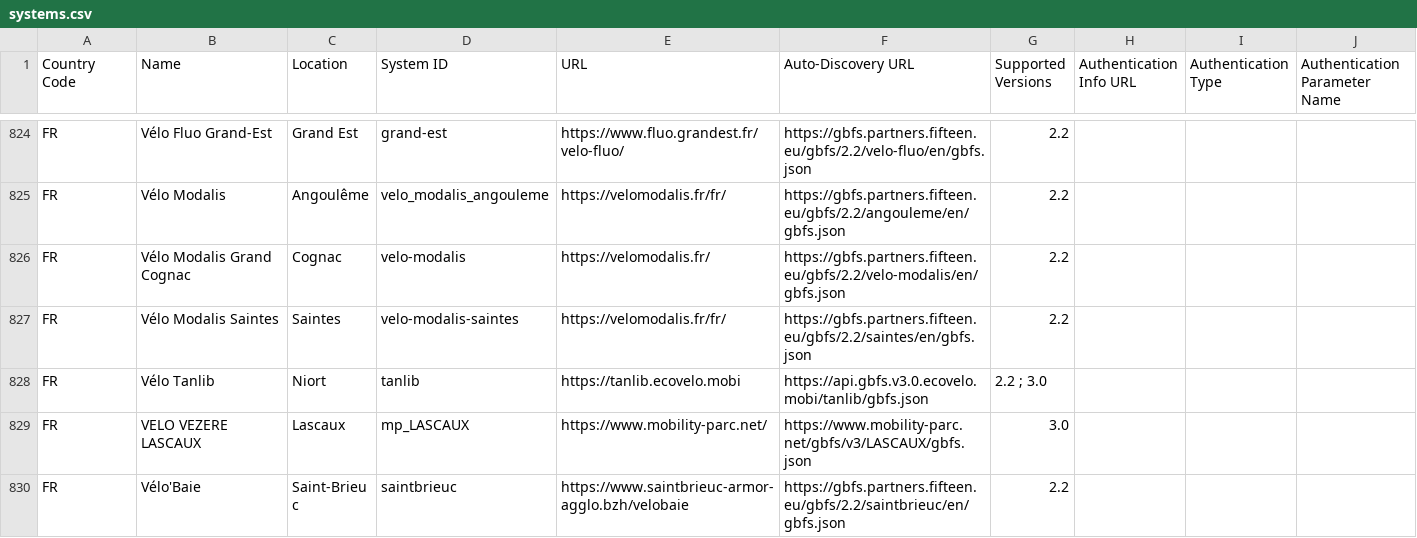
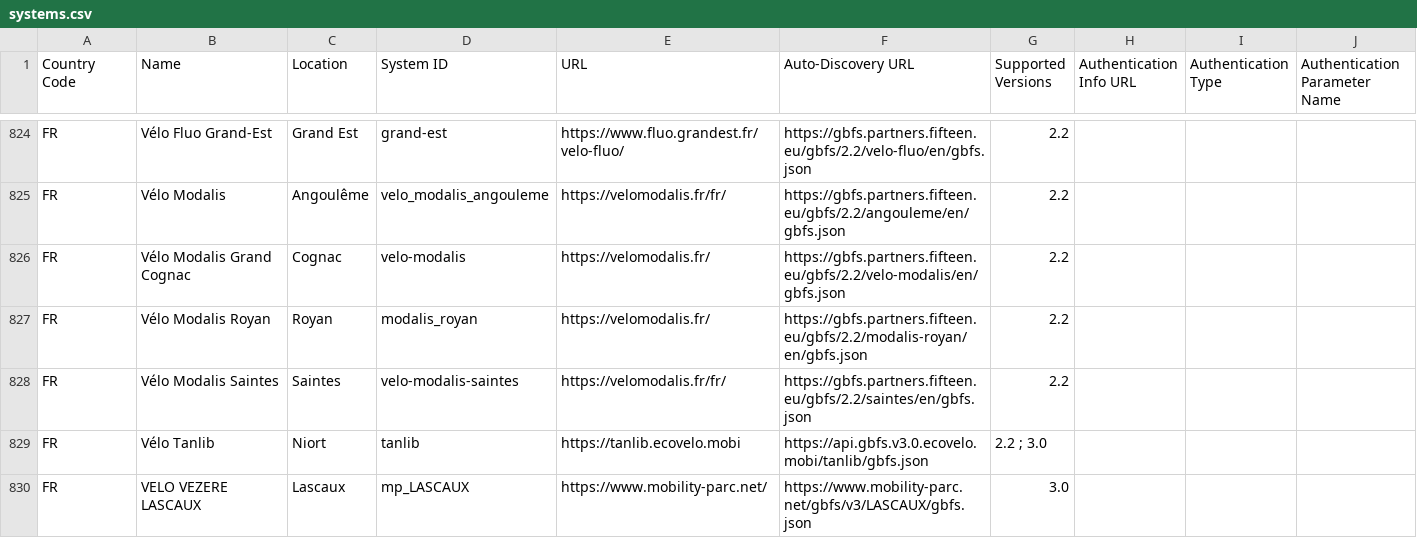
Before and after one commit to MobilityData/gbfs, a CSV file: systems.csv, drawn as a sheet; only a part is shown, gaps mark what is left out; the shorter side is filled out with more unchanged rows.

Commit message:
Add 1 feed from FIfteen in Royan, FR

```diff
--- a/systems.csv
+++ b/systems.csv
@@ -826,2 +826,3 @@ FR,Vélo Modalis,Angoulême,velo_modalis_angouleme,https://velomodalis.fr/fr/,ht
 FR,Vélo Modalis Grand Cognac,Cognac,velo-modalis,https://velomodalis.fr/,https://gbfs.partners.fifteen.eu/gbfs/2.2/velo-modalis/en/gbfs.json,2.2,,,
+FR,Vélo Modalis Royan,Royan,modalis_royan,https://velomodalis.fr/,https://gbfs.partners.fifteen.eu/gbfs/2.2/modalis-royan/en/gbfs.json,2.2,,,
 FR,Vélo Modalis Saintes,Saintes,velo-modalis-saintes,https://velomodalis.fr/fr/,https://gbfs.partners.fifteen.eu/gbfs/2.2/saintes/en/gbfs.json,2.2,,,
```
